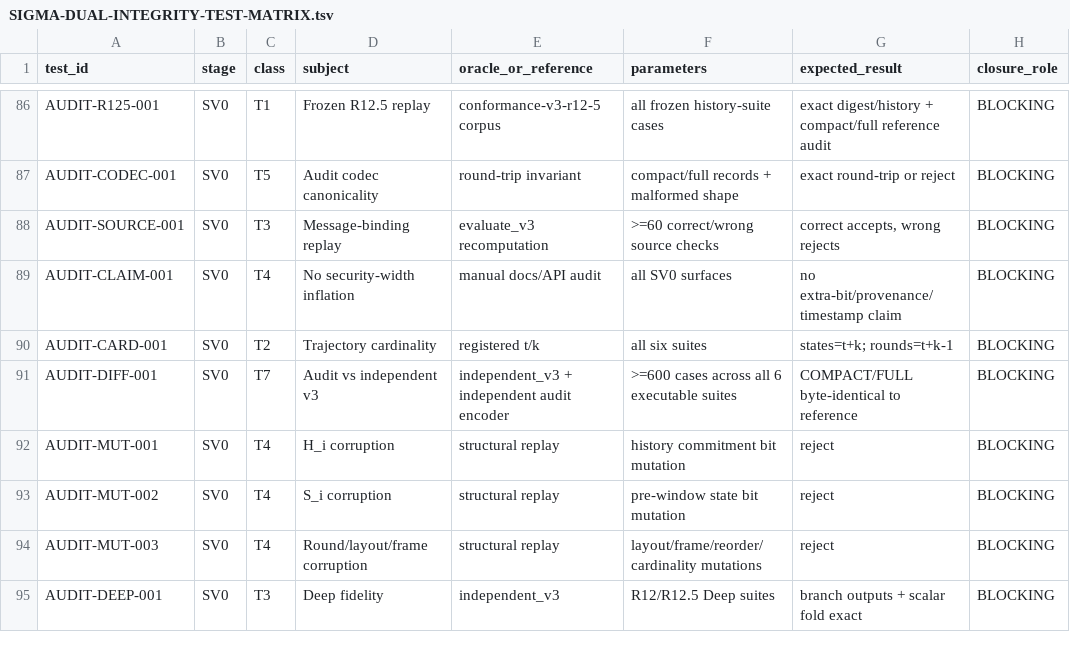
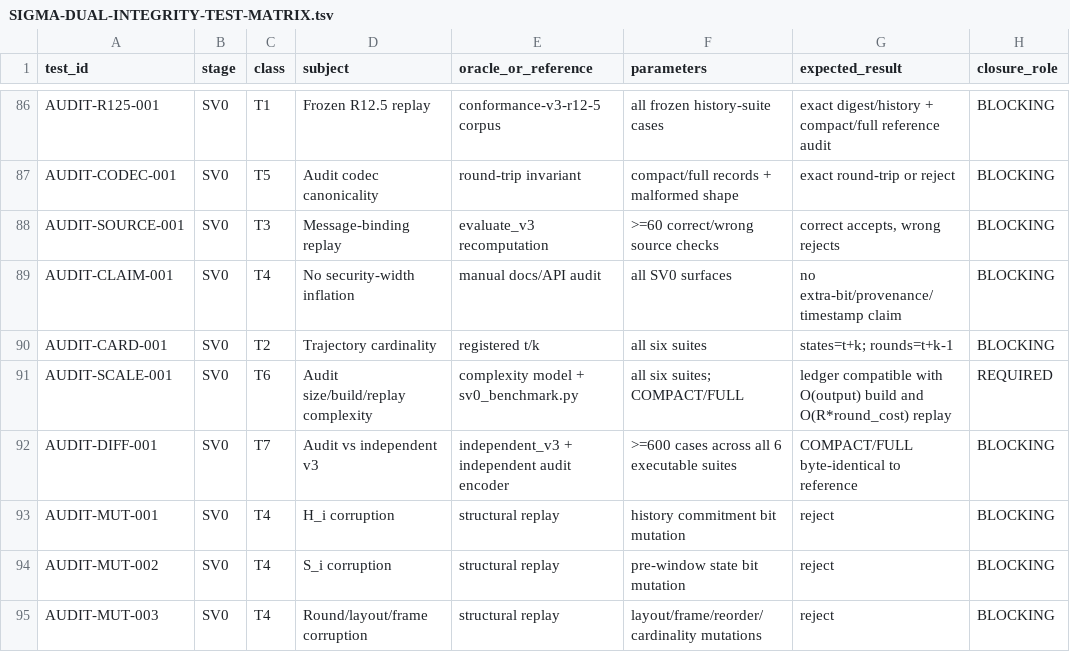
Before and after one commit to alfredoVallejoM/sigma-framework, a TSV file: docs/product-closure/SIGMA-DUAL-INTEGRITY-TEST-MATRIX.tsv, drawn as a sheet; only a part is shown, gaps mark what is left out; the shorter side is filled out with more unchanged rows; the diff names each change by its address in the sheet, - before the commit and + after, or states it on an @@ line.

Commit message:
sv0: add audit complexity ledger requirement

```diff
--- a/docs/product-closure/SIGMA-DUAL-INTEGRITY-TEST-MATRIX.tsv
+++ b/docs/product-closure/SIGMA-DUAL-INTEGRITY-TEST-MATRIX.tsv
+row 91: AUDIT-SCALE-001 | SV0 | T6 | Audit size/build/replay complexity | complexity model + sv0_benchmark.py | all six suites; COMPACT/FULL | ledger compatible with O(output) build and O(R*round_cost) replay | REQUIRED
```
